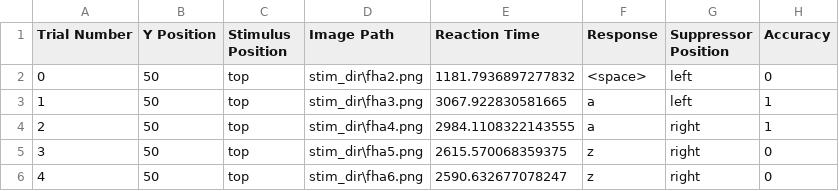
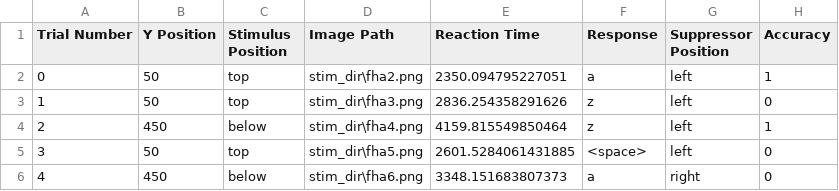
Before and after one commit to micahamd/FlashSuppression, a CSV file: trial_data.csv, drawn as a sheet.

Commit message:
accuracy and location data

```diff
--- a/trial_data.csv
+++ b/trial_data.csv
@@ -1,6 +1,6 @@
 Trial Number,Y Position,Stimulus Position,Image Path,Reaction Time,Response,Suppressor Position,Accuracy
-0,50,top,stim_dir\fha2.png,1181.7936897277832,<space>,left,0
-1,50,top,stim_dir\fha3.png,3067.922830581665,a,left,1
-2,50,top,stim_dir\fha4.png,2984.1108322143555,a,right,1
-3,50,top,stim_dir\fha5.png,2615.570068359375,z,right,0
-4,50,top,stim_dir\fha6.png,2590.632677078247,z,right,0
+0,50,top,stim_dir\fha2.png,2350.094795227051,a,left,1
+1,50,top,stim_dir\fha3.png,2836.254358291626,z,left,0
+2,450,below,stim_dir\fha4.png,4159.815549850464,z,left,1
+3,50,top,stim_dir\fha5.png,2601.5284061431885,<space>,left,0
+4,450,below,stim_dir\fha6.png,3348.151683807373,a,right,0
```
Also changed, not shown: 2 other files.
